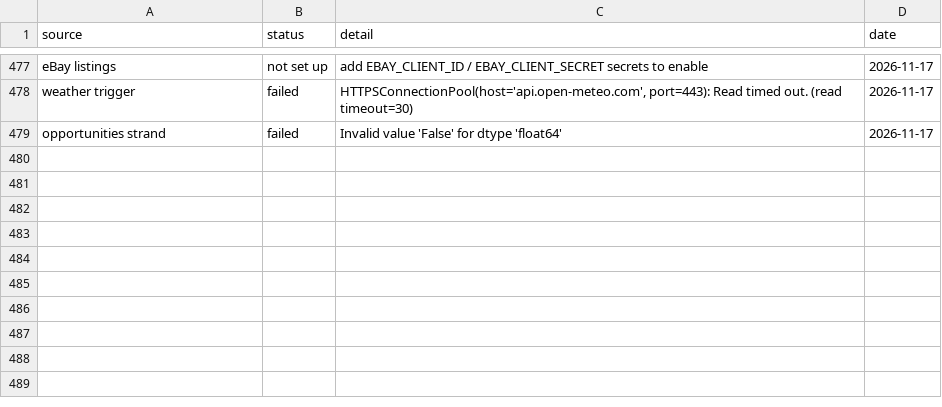
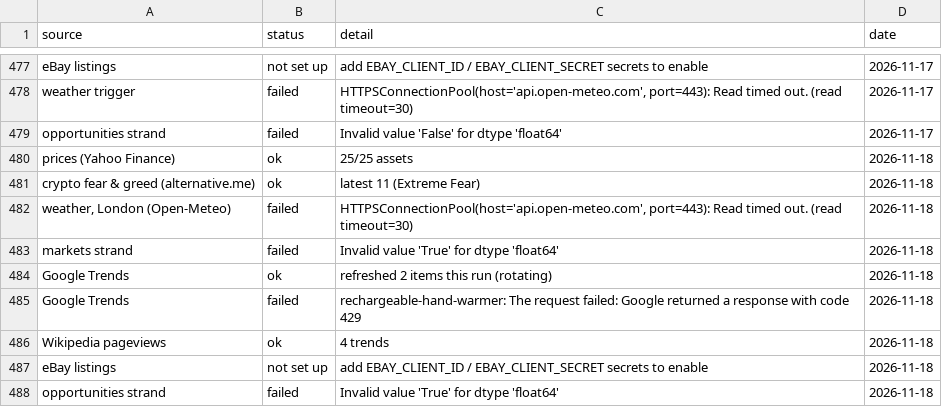
Before and after one commit to akastudiogdrive-droid/coin, a CSV file: data/run_log.csv, drawn as a sheet; only a part is shown, gaps mark what is left out.

```diff
--- a/data/run_log.csv
+++ b/data/run_log.csv
@@ -479 +479,10 @@ weather trigger,failed,"HTTPSConnectionPool(host='api.open-meteo.com', port=443)
 opportunities strand,failed,Invalid value 'False' for dtype 'float64',2026-11-17
+prices (Yahoo Finance),ok,25/25 assets,2026-11-18
+crypto fear & greed (alternative.me),ok,latest 11 (Extreme Fear),2026-11-18
+"weather, London (Open-Meteo)",failed,"HTTPSConnectionPool(host='api.open-meteo.com', port=443): Read timed out. (read timeout=30)",2026-11-18
+markets strand,failed,Invalid value 'True' for dtype 'float64',2026-11-18
+Google Trends,ok,refreshed 2 items this run (rotating),2026-11-18
+Google Trends,failed,rechargeable-hand-warmer: The request failed: Google returned a response with code 429,2026-11-18
+Wikipedia pageviews,ok,4 trends,2026-11-18
+eBay listings,not set up,add EBAY_CLIENT_ID / EBAY_CLIENT_SECRET secrets to enable,2026-11-18
+opportunities strand,failed,Invalid value 'True' for dtype 'float64',2026-11-18
```
Also changed, not shown: data/prices/BRK_B.csv, data/prices/ETH_USD.csv, 33 other files.
